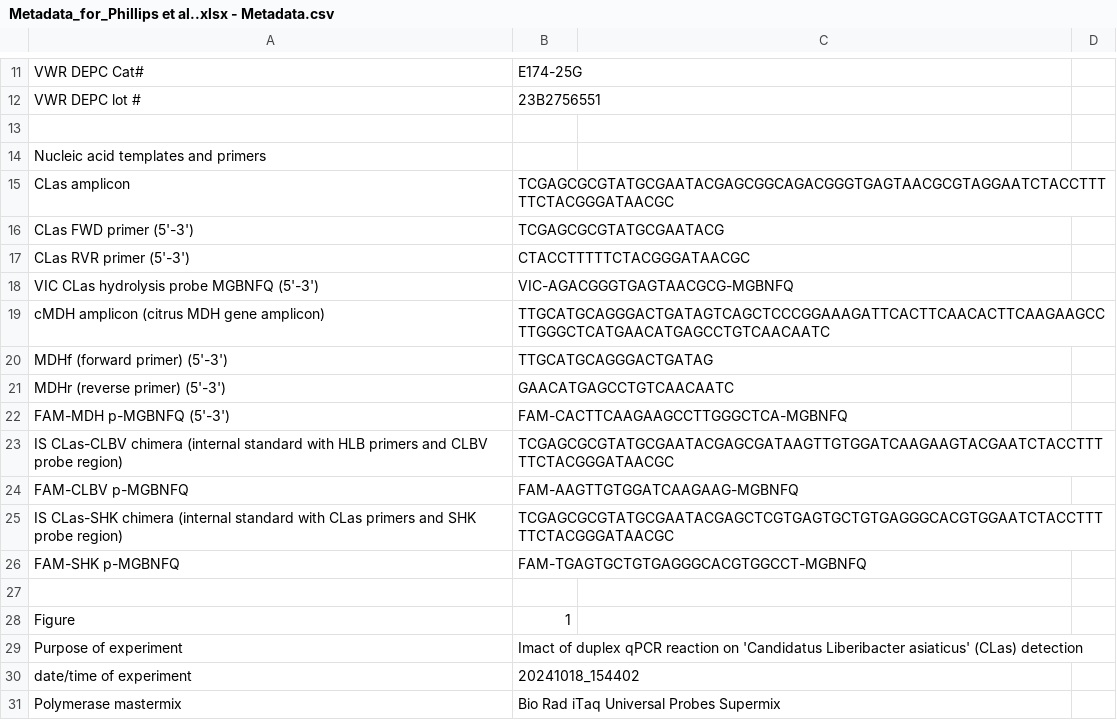
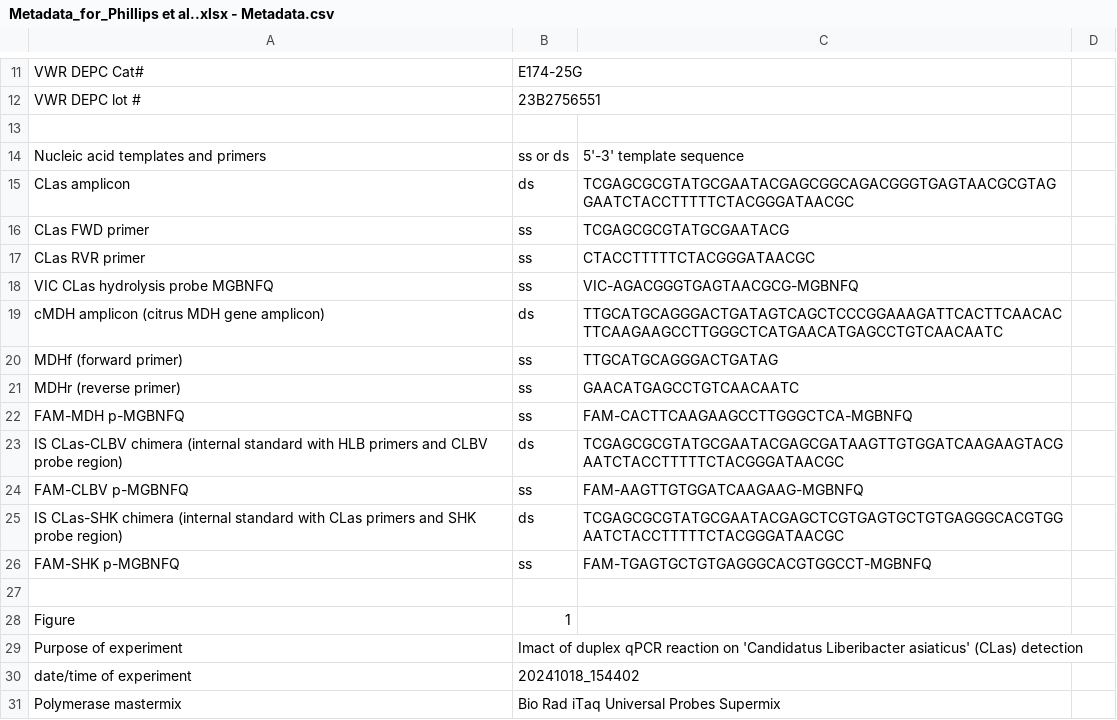
Before and after one commit to jphil011/Repository-for-Phillips-et-al.-2024, a CSV file: Metadata_for_Phillips et al..xlsx - Metadata.csv, drawn as a sheet; only a part is shown, gaps mark what is left out; removed rows and columns are numbered as before the commit, all else as after; the diff names each change by its address in the sheet, - before the commit and + after, or states it on an @@ line.

Commit message:
Update Metadata_for_Phillips et al..xlsx - Metadata.csv

```diff
--- a/Metadata_for_Phillips et al..xlsx - Metadata.csv
+++ b/Metadata_for_Phillips et al..xlsx - Metadata.csv
-B14: (empty)
+B14: ss or ds
-C14: (empty)
+C14: 5'-3' template sequence
-B15: TCGAGCGCGTATGCGAATACGAGCGGCAGACGGGTGAGTAACGCGTAGGAATCTACCTTTTTCTACGGGATAACGC
+B15: ds
-C15: (empty)
+C15: TCGAGCGCGTATGCGAATACGAGCGGCAGACGGGTGAGTAACGCGTAGGAATCTACCTTTTTCTACGGGATAACGC
-row 16: CLas FWD primer (5'-3') | TCGAGCGCGTATGCGAATACG
-row 17: CLas RVR primer (5'-3') | CTACCTTTTTCTACGGGATAACGC
-row 18: VIC CLas hydrolysis probe MGBNFQ (5'-3') | VIC-AGACGGGTGAGTAACGCG-MGBNFQ
+row 16: CLas FWD primer | ss | TCGAGCGCGTATGCGAATACG
+row 17: CLas RVR primer | ss | CTACCTTTTTCTACGGGATAACGC
+row 18: VIC CLas hydrolysis probe MGBNFQ | ss | VIC-AGACGGGTGAGTAACGCG-MGBNFQ
-B19: TTGCATGCAGGGACTGATAGTCAGCTCCCGGAAAGATTCACTTCAACACTTCAAGAAGCCTTGGGCTCATGAACATGAGCCTGTCAACAATC
+B19: ds
-C19: (empty)
+C19: TTGCATGCAGGGACTGATAGTCAGCTCCCGGAAAGATTCACTTCAACACTTCAAGAAGCCTTGGGCTCATGAACATGAGCCTGTCAACAATC
-row 20: MDHf (forward primer) (5'-3') | TTGCATGCAGGGACTGATAG
-row 21: MDHr (reverse primer) (5'-3') | GAACATGAGCCTGTCAACAATC
-row 22: FAM-MDH p-MGBNFQ (5'-3') | FAM-CACTTCAAGAAGCCTTGGGCTCA-MGBNFQ
+row 20: MDHf (forward primer) | ss | TTGCATGCAGGGACTGATAG
+row 21: MDHr (reverse primer) | ss | GAACATGAGCCTGTCAACAATC
+row 22: FAM-MDH p-MGBNFQ | ss | FAM-CACTTCAAGAAGCCTTGGGCTCA-MGBNFQ
-B23: TCGAGCGCGTATGCGAATACGAGCGATAAGTTGTGGATCAAGAAGTACGAATCTACCTTTTTCTACGGGATAACGC
+B23: ds
-C23: (empty)
+C23: TCGAGCGCGTATGCGAATACGAGCGATAAGTTGTGGATCAAGAAGTACGAATCTACCTTTTTCTACGGGATAACGC
-B24: FAM-AAGTTGTGGATCAAGAAG-MGBNFQ
+B24: ss
-C24: (empty)
+C24: FAM-AAGTTGTGGATCAAGAAG-MGBNFQ
-B25: TCGAGCGCGTATGCGAATACGAGCTCGTGAGTGCTGTGAGGGCACGTGGAATCTACCTTTTTCTACGGGATAACGC
+B25: ds
-C25: (empty)
+C25: TCGAGCGCGTATGCGAATACGAGCTCGTGAGTGCTGTGAGGGCACGTGGAATCTACCTTTTTCTACGGGATAACGC
-B26: FAM-TGAGTGCTGTGAGGGCACGTGGCCT-MGBNFQ
+B26: ss
-C26: (empty)
+C26: FAM-TGAGTGCTGTGAGGGCACGTGGCCT-MGBNFQ
```
